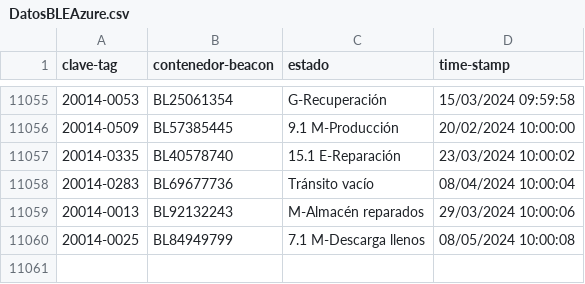
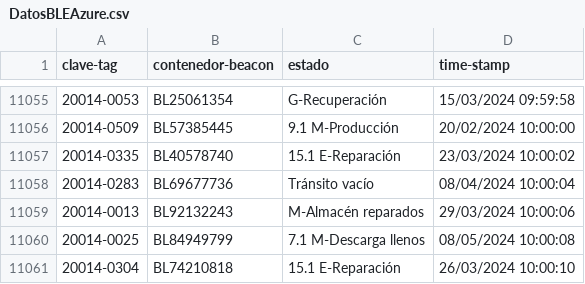
Before and after one commit to JavierNavaridasM/SmartContainerAUTO, a CSV file: DatosBLEAzure.csv, drawn as a sheet; only a part is shown, gaps mark what is left out.

```diff
--- a/DatosBLEAzure.csv
+++ b/DatosBLEAzure.csv
@@ -11060 +11060,2 @@ clave-tag,contenedor-beacon,estado,time-stamp
 20014-0025,BL84949799,7.1 M-Descarga llenos,08/05/2024 10:00:08
+20014-0304,BL74210818,15.1 E-Reparación,26/03/2024 10:00:10
```
Also changed, not shown: 1 other file.
